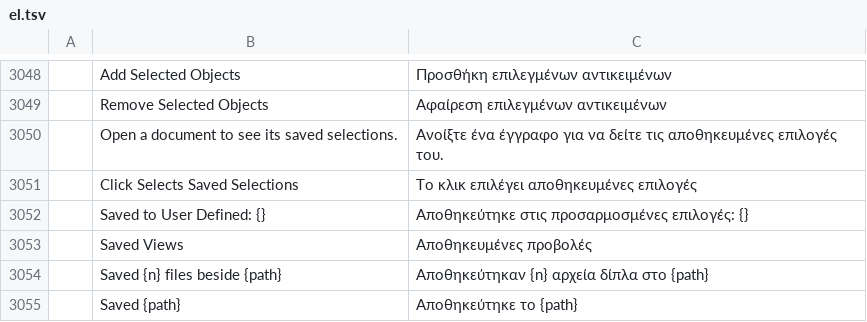
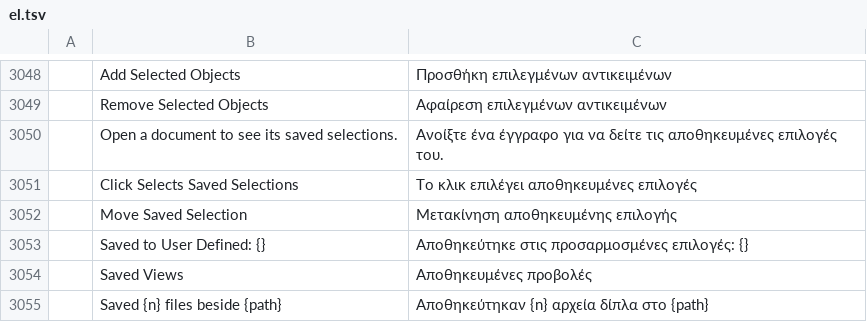
Before and after one commit to danngreen/vectorcraft, a TSV file: crates/ui-egui/src/i18n/el.tsv, drawn as a sheet; only a part is shown, gaps mark what is left out; the shorter side is filled out with more unchanged rows; the diff names each change by its address in the sheet, - before the commit and + after, or states it on an @@ line.

Commit message:
Saved selections: reorder rows by dragging; new names start selected
- Saved Selections panel: drag a row up or down to reorder the list (a line shows where it
  goes); the order is the Select menu's too, and the objects are not touched. New command
  select.moveSaved {name, to}, one undo step.
- The panel's new saved selection scrolls into view with its name all selected, so typing
  replaces it; a double-click rename starts the same way.
- Save Selection… (menu or shortcut) opens with the name field focused and selected: a text
  field in a parameter dialog now takes the first-field focus as number fields already do.

```diff
--- a/crates/ui-egui/src/i18n/el.tsv
+++ b/crates/ui-egui/src/i18n/el.tsv
+row 3052:  | Move Saved Selection | Μετακίνηση αποθηκευμένης επιλογής
```
Also changed, not shown: crates/ui-egui/src/i18n/bg.tsv, crates/ui-egui/src/i18n/fr.tsv, 23 other files.
